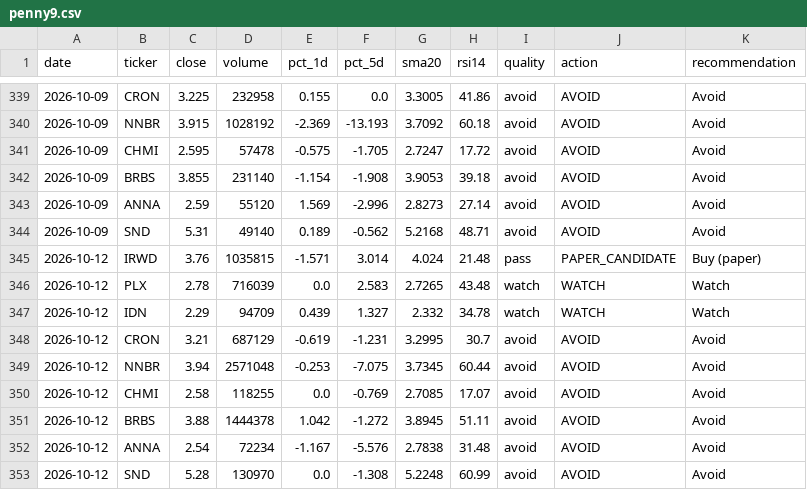
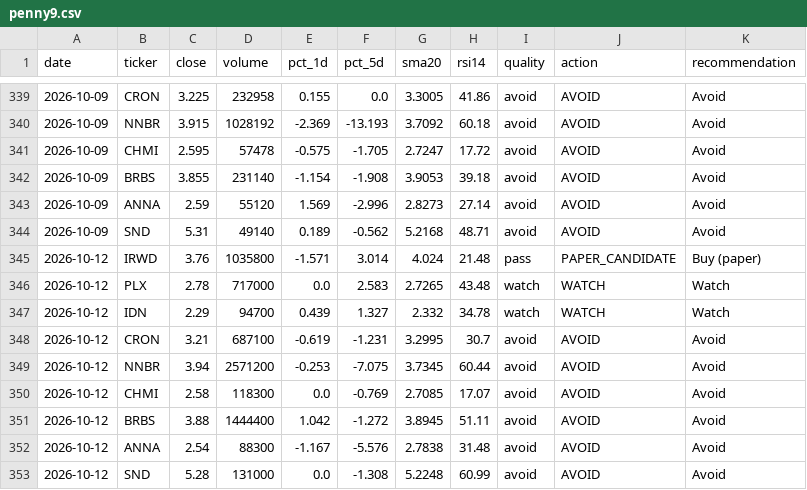
Before and after one commit to singro86/StocksScanner, a CSV file: research/timeseries/penny9.csv, drawn as a sheet; only a part is shown, gaps mark what is left out.

```diff
--- a/research/timeseries/penny9.csv
+++ b/research/timeseries/penny9.csv
@@ -344,10 +344,10 @@ date,ticker,close,volume,pct_1d,pct_5d,sma20,rsi14,quality,action,recommendation
 2026-10-09,SND,5.31,49140,0.189,-0.562,5.2168,48.71,avoid,AVOID,Avoid
-2026-10-12,IRWD,3.76,1035815,-1.571,3.014,4.024,21.48,pass,PAPER_CANDIDATE,Buy (paper)
-2026-10-12,PLX,2.78,716039,0.0,2.583,2.7265,43.48,watch,WATCH,Watch
-2026-10-12,IDN,2.29,94709,0.439,1.327,2.332,34.78,watch,WATCH,Watch
-2026-10-12,CRON,3.21,687129,-0.619,-1.231,3.2995,30.7,avoid,AVOID,Avoid
-2026-10-12,NNBR,3.94,2571048,-0.253,-7.075,3.7345,60.44,avoid,AVOID,Avoid
-2026-10-12,CHMI,2.58,118255,0.0,-0.769,2.7085,17.07,avoid,AVOID,Avoid
-2026-10-12,BRBS,3.88,1444378,1.042,-1.272,3.8945,51.11,avoid,AVOID,Avoid
-2026-10-12,ANNA,2.54,72234,-1.167,-5.576,2.7838,31.48,avoid,AVOID,Avoid
-2026-10-12,SND,5.28,130970,0.0,-1.308,5.2248,60.99,avoid,AVOID,Avoid
+2026-10-12,IRWD,3.76,1035800,-1.571,3.014,4.024,21.48,pass,PAPER_CANDIDATE,Buy (paper)
+2026-10-12,PLX,2.78,717000,0.0,2.583,2.7265,43.48,watch,WATCH,Watch
+2026-10-12,IDN,2.29,94700,0.439,1.327,2.332,34.78,watch,WATCH,Watch
+2026-10-12,CRON,3.21,687100,-0.619,-1.231,3.2995,30.7,avoid,AVOID,Avoid
+2026-10-12,NNBR,3.94,2571200,-0.253,-7.075,3.7345,60.44,avoid,AVOID,Avoid
+2026-10-12,CHMI,2.58,118300,0.0,-0.769,2.7085,17.07,avoid,AVOID,Avoid
+2026-10-12,BRBS,3.88,1444400,1.042,-1.272,3.8945,51.11,avoid,AVOID,Avoid
+2026-10-12,ANNA,2.54,88300,-1.167,-5.576,2.7838,31.48,avoid,AVOID,Avoid
+2026-10-12,SND,5.28,131000,0.0,-1.308,5.2248,60.99,avoid,AVOID,Avoid
```
Also changed, not shown: research/timeseries/penny-secondary.csv, 6 other files.
